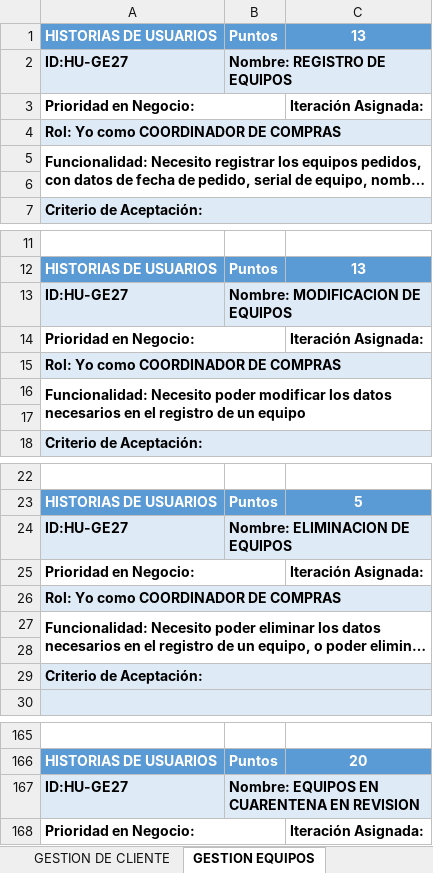
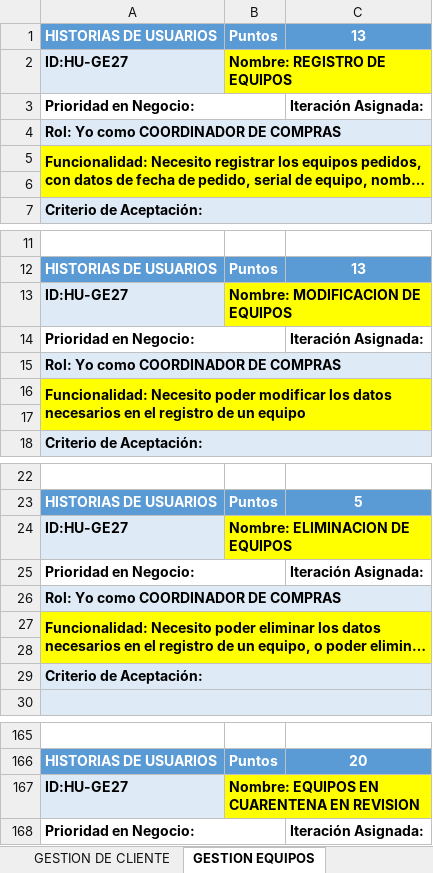
Before and after one commit to YuriQuintero5/ProyectoTic, an Excel workbook: HISTORIAS DE USUARIO EXCEL V2.0.xlsx, sheet GESTION EQUIPOS, drawn as a sheet; only a part is shown, gaps mark what is left out; long unchanged cells end in …; values as stored, in another font and other column widths than the file's, no borders; the diff covers the shown part only; the diff names each change by its address in the sheet, - before the commit and + after, or states it on an @@ line.

Commit message:
Se realiza el CRUD de equipos

```diff
--- a/HISTORIAS DE USUARIO EXCEL V2.0.xlsx (sheet GESTION EQUIPOS)
+++ b/HISTORIAS DE USUARIO EXCEL V2.0.xlsx (sheet GESTION EQUIPOS)
-B2:C2 fill: #DEEAF6
+B2:C2 fill: #FFFF00
-A5:C6 fill: none
+A5:C6 fill: #FFFF00
-B13:C13 fill: #DEEAF6
+B13:C13 fill: #FFFF00
-A16:C17 fill: none
+A16:C17 fill: #FFFF00
-B24:C24 fill: #DEEAF6
+B24:C24 fill: #FFFF00
-A27:C28 fill: none
+A27:C28 fill: #FFFF00
-B167:C167 fill: #DEEAF6
+B167:C167 fill: #FFFF00
```
Also changed, not shown: cell formats elsewhere in this sheet, sheet GESTION PERFILES, 14 other files.
